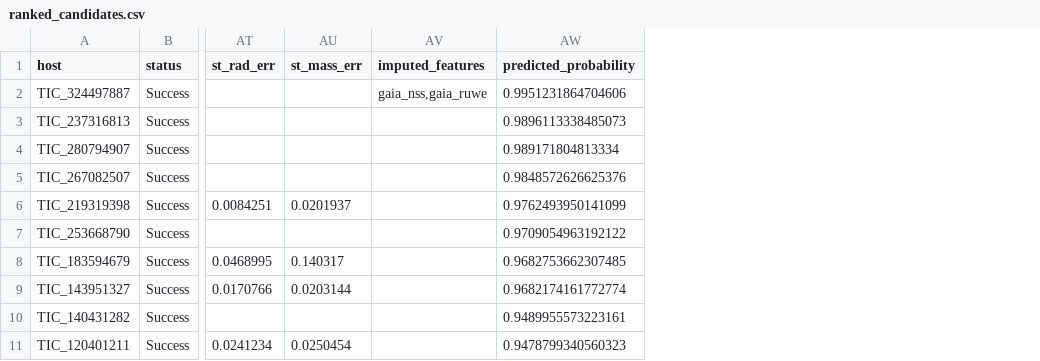
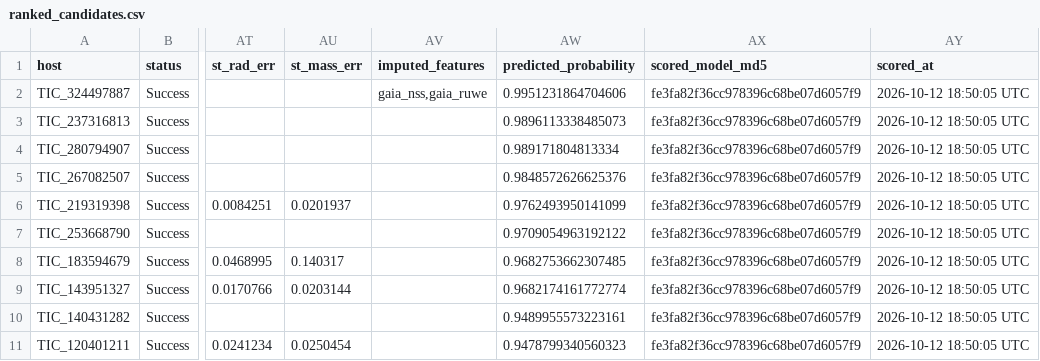
Before and after one commit to shraytripathi2010-arch/ExoplanetAI, a CSV file: results/unknown_candidates/ranked_candidates.csv, drawn as a sheet; only a part is shown, gaps mark what is left out; the diff names each change by its address in the sheet, - before the commit and + after, or states it on an @@ line.

```diff
--- a/results/unknown_candidates/ranked_candidates.csv
+++ b/results/unknown_candidates/ranked_candidates.csv
+column AX (scored_model_md5), rows 2-11: all fe3fa82f36cc978396c68be07d6057f9
+column AY (scored_at), rows 2-11: all 2026-10-12 18:50:05 UTC
```
Also changed, not shown: results/unknown_candidates/characterized_candidates.csv, results/unknown_candidates/final_best_candidates.csv, 5 other files.
